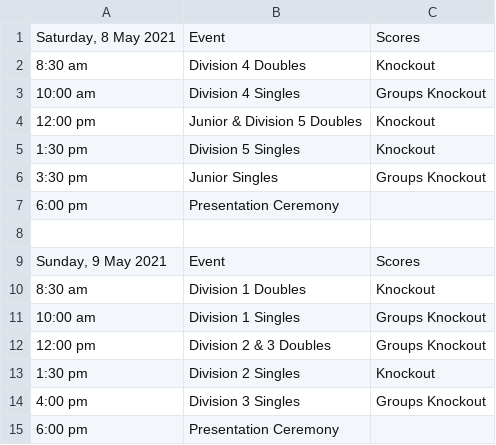
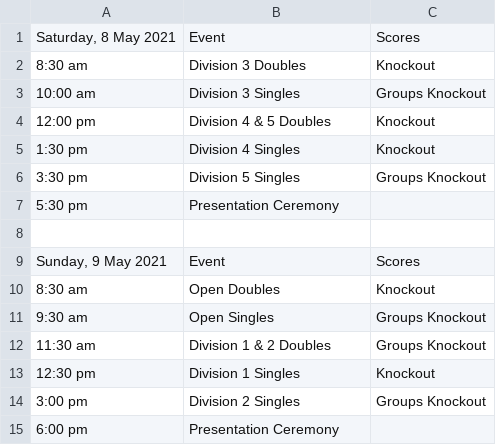
Before and after one commit to khoan/nittaku-tournament, a CSV file: _data/202105/events.csv, drawn as a sheet; the diff names each change by its address in the sheet, - before the commit and + after, or states it on an @@ line.

```diff
--- a/_data/202105/events.csv
+++ b/_data/202105/events.csv
-B2: Division 4 Doubles
+B2: Division 3 Doubles
-B3: Division 4 Singles
+B3: Division 3 Singles
-B4: Junior & Division 5 Doubles
+B4: Division 4 & 5 Doubles
-B5: Division 5 Singles
+B5: Division 4 Singles
-B6: Junior Singles
+B6: Division 5 Singles
-A7: 6:00 pm
+A7: 5:30 pm
-B10: Division 1 Doubles
+B10: Open Doubles
-A11: 10:00 am
+A11: 9:30 am
-B11: Division 1 Singles
+B11: Open Singles
-A12: 12:00 pm
+A12: 11:30 am
-B12: Division 2 & 3 Doubles
+B12: Division 1 & 2 Doubles
-A13: 1:30 pm
+A13: 12:30 pm
-B13: Division 2 Singles
+B13: Division 1 Singles
-A14: 4:00 pm
+A14: 3:00 pm
-B14: Division 3 Singles
+B14: Division 2 Singles
```
Also changed, not shown: _data/202105/entry-requirement.csv, _data/202105/prizes.csv, 10 other files.
